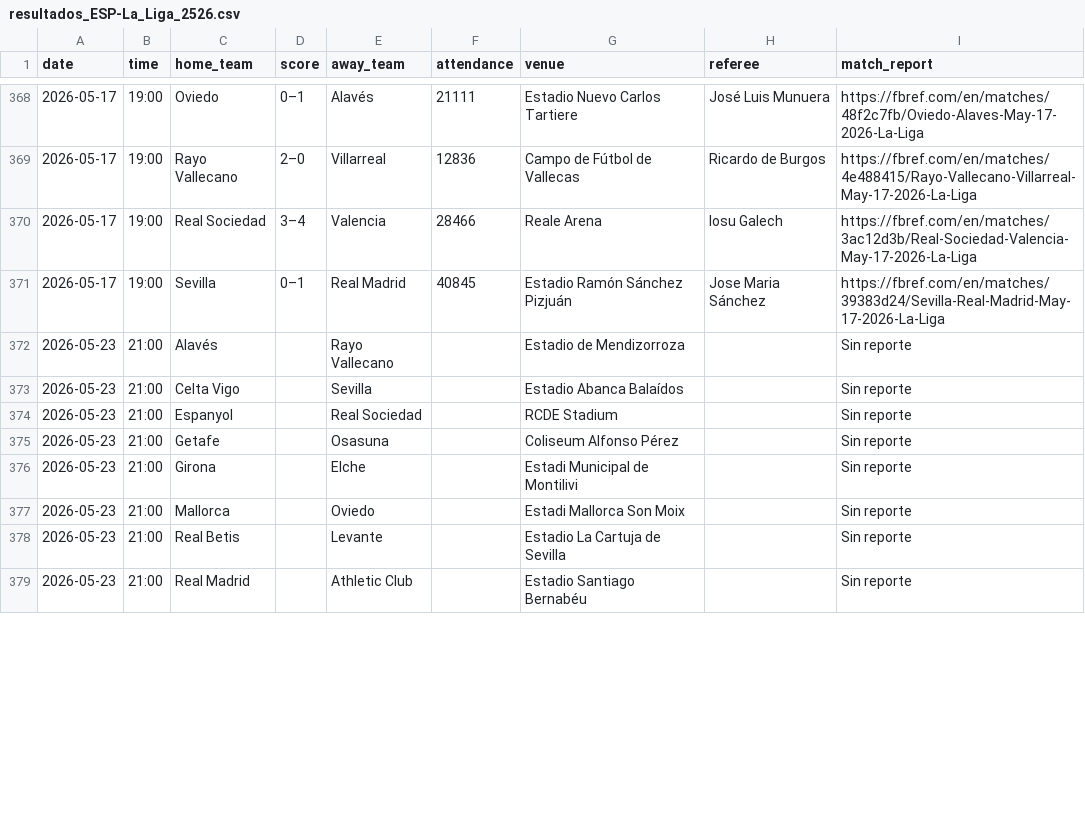
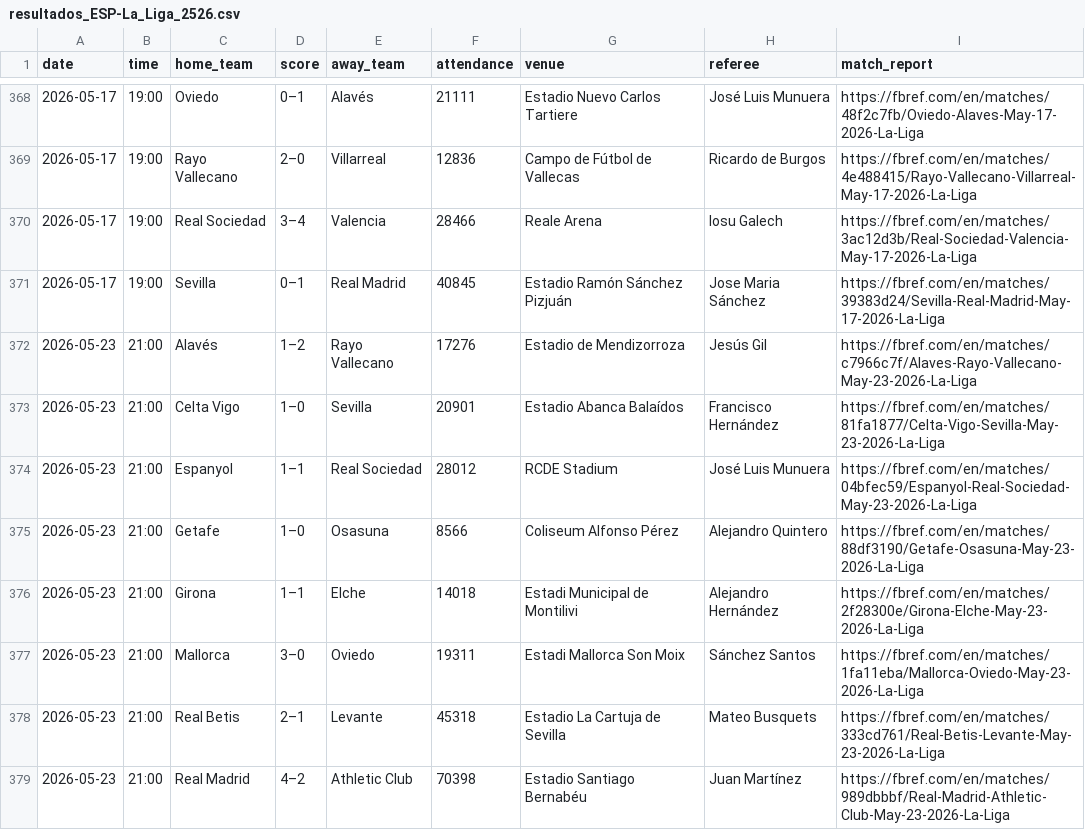
Before and after one commit to Sergio0032/Los-quesos, a CSV file: datos_resultados/resultados_ESP-La_Liga_2526.csv, drawn as a sheet; only a part is shown, gaps mark what is left out; the diff covers the shown part only.

```diff
--- a/datos_resultados/resultados_ESP-La_Liga_2526.csv
+++ b/datos_resultados/resultados_ESP-La_Liga_2526.csv
@@ -371,9 +371,9 @@
 2026-05-17,19:00,Sevilla,0–1,Real Madrid,40845,Estadio Ramón Sánchez Pizjuán,Jose Maria Sánchez,https://fbref.com/en/matches/39383d24/Sevilla-Real-Madrid-May-17-2026-La-Liga
-2026-05-23,21:00,Alavés,,Rayo Vallecano,,Estadio de Mendizorroza,,Sin reporte
-2026-05-23,21:00,Celta Vigo,,Sevilla,,Estadio Abanca Balaídos,,Sin reporte
-2026-05-23,21:00,Espanyol,,Real Sociedad,,RCDE Stadium,,Sin reporte
-2026-05-23,21:00,Getafe,,Osasuna,,Coliseum Alfonso Pérez,,Sin reporte
-2026-05-23,21:00,Girona,,Elche,,Estadi Municipal de Montilivi,,Sin reporte
-2026-05-23,21:00,Mallorca,,Oviedo,,Estadi Mallorca Son Moix,,Sin reporte
-2026-05-23,21:00,Real Betis,,Levante,,Estadio La Cartuja de Sevilla,,Sin reporte
-2026-05-23,21:00,Real Madrid,,Athletic Club,,Estadio Santiago Bernabéu,,Sin reporte
+2026-05-23,21:00,Alavés,1–2,Rayo Vallecano,17276,Estadio de Mendizorroza,Jesús Gil,https://fbref.com/en/matches/c7966c7f/Alaves-Rayo-Vallecano-May-23-2026-La-Liga
+2026-05-23,21:00,Celta Vigo,1–0,Sevilla,20901,Estadio Abanca Balaídos,Francisco Hernández,https://fbref.com/en/matches/81fa1877/Celta-Vigo-Sevilla-May-23-2026-La-Liga
+2026-05-23,21:00,Espanyol,1–1,Real Sociedad,28012,RCDE Stadium,José Luis Munuera,https://fbref.com/en/matches/04bfec59/Espanyol-Real-Sociedad-May-23-2026-La-Liga
+2026-05-23,21:00,Getafe,1–0,Osasuna,8566,Coliseum Alfonso Pérez,Alejandro Quintero,https://fbref.com/en/matches/88df3190/Getafe-Osasuna-May-23-2026-La-Liga
+2026-05-23,21:00,Girona,1–1,Elche,14018,Estadi Municipal de Montilivi,Alejandro Hernández,https://fbref.com/en/matches/2f28300e/Girona-Elche-May-23-2026-La-Liga
+2026-05-23,21:00,Mallorca,3–0,Oviedo,19311,Estadi Mallorca Son Moix,Sánchez Santos,https://fbref.com/en/matches/1fa11eba/Mallorca-Oviedo-May-23-2026-La-Liga
+2026-05-23,21:00,Real Betis,2–1,Levante,45318,Estadio La Cartuja de Sevilla,Mateo Busquets,https://fbref.com/en/matches/333cd761/Real-Betis-Levante-May-23-2026-La-Liga
+2026-05-23,21:00,Real Madrid,4–2,Athletic Club,70398,Estadio Santiago Bernabéu,Juan Martínez,https://fbref.com/en/matches/989dbbbf/Real-Madrid-Athletic-Club-May-23-2026-La-Liga
```
Also changed, not shown: 4 edited cells elsewhere in this file, datos_resultados/resultados_ENG-Premier_League_2526.csv, datos_resultados/resultados_FRA-Ligue_1_2526.csv, 6 other files.
